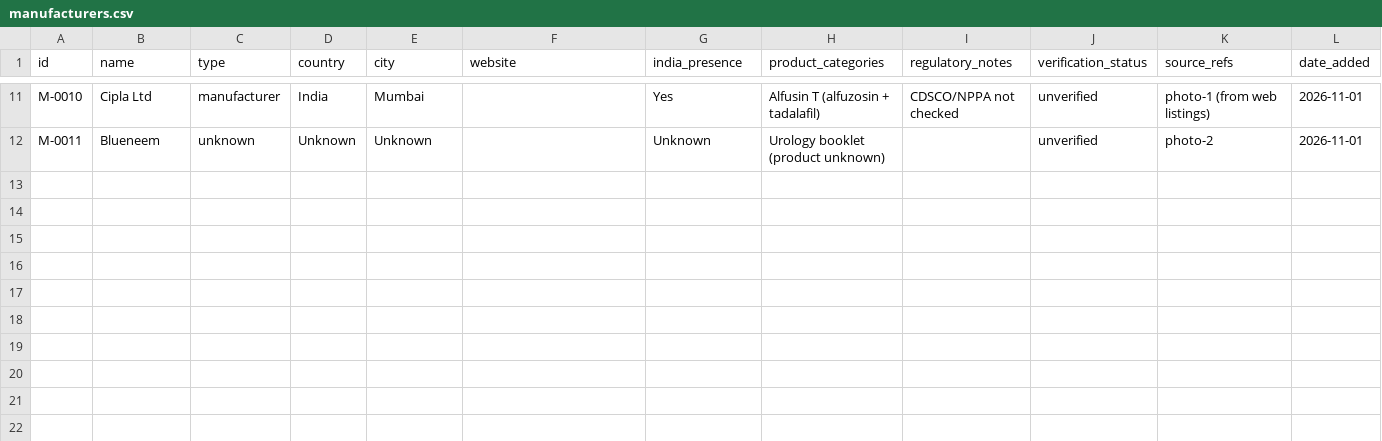
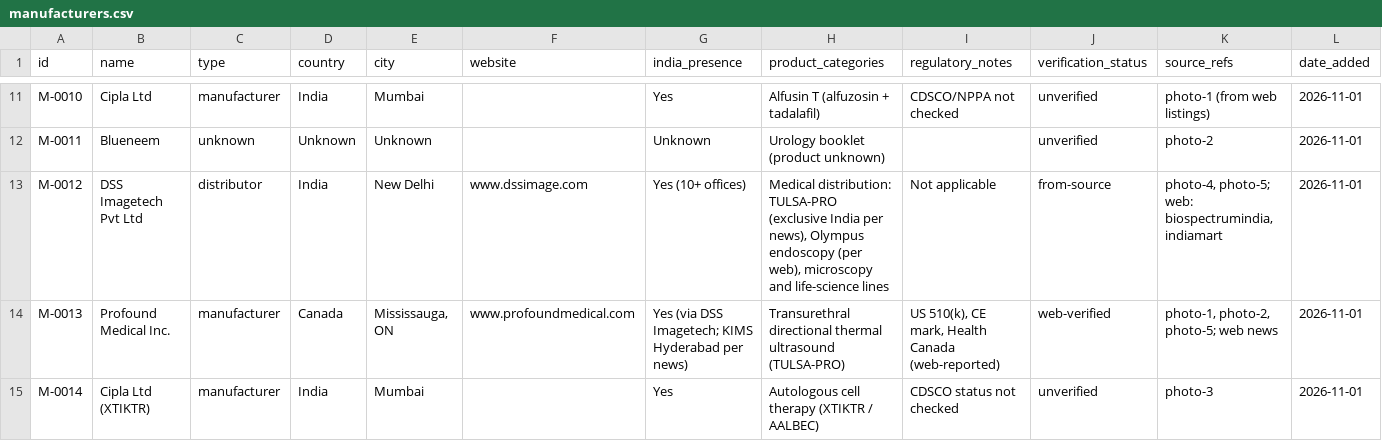
Before and after one commit to Dr-VarunAgarwal/varunagarwal, a CSV file: urology-library/manufacturers.csv, drawn as a sheet; only a part is shown, gaps mark what is left out; rows hold the shown columns only; the diff names each change by its address in the sheet, - before the commit and + after, or states it on an @@ line.

```diff
--- a/urology-library/manufacturers.csv
+++ b/urology-library/manufacturers.csv
+row 13: M-0012 | DSS Imagetech Pvt Ltd | distributor | India | New Delhi | www.dssimage.com | Yes (10+ offices) | Medical distribution: TULSA-PRO (exclusive India per news), Olympus endoscopy (per web), microscopy and life-science lines | Not applicable | from-source | photo-4, photo-5; web: biospectrumindia, indiamart | 2026-11-01
+row 14: M-0013 | Profound Medical Inc. | manufacturer | Canada | Mississauga, ON | www.profoundmedical.com | Yes (via DSS Imagetech; KIMS Hyderabad per news) | Transurethral directional thermal ultrasound (TULSA-PRO) | US 510(k), CE mark, Health Canada (web-reported) | web-verified | photo-1, photo-2, photo-5; web news | 2026-11-01
+row 15: M-0014 | Cipla Ltd (XTIKTR) | manufacturer | India | Mumbai |  | Yes | Autologous cell therapy (XTIKTR / AALBEC) | CDSCO status not checked | unverified | photo-3 | 2026-11-01
```
Also changed, not shown: urology-library/contacts.csv, urology-library/library.csv, 1 other file.
